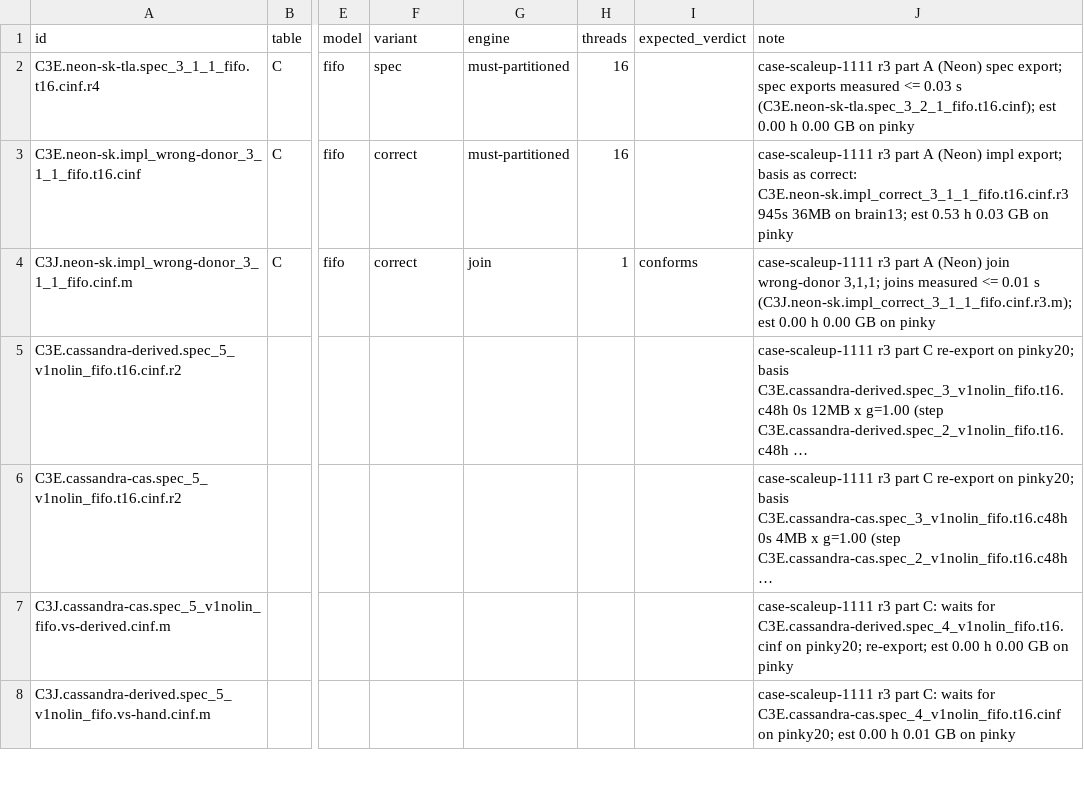
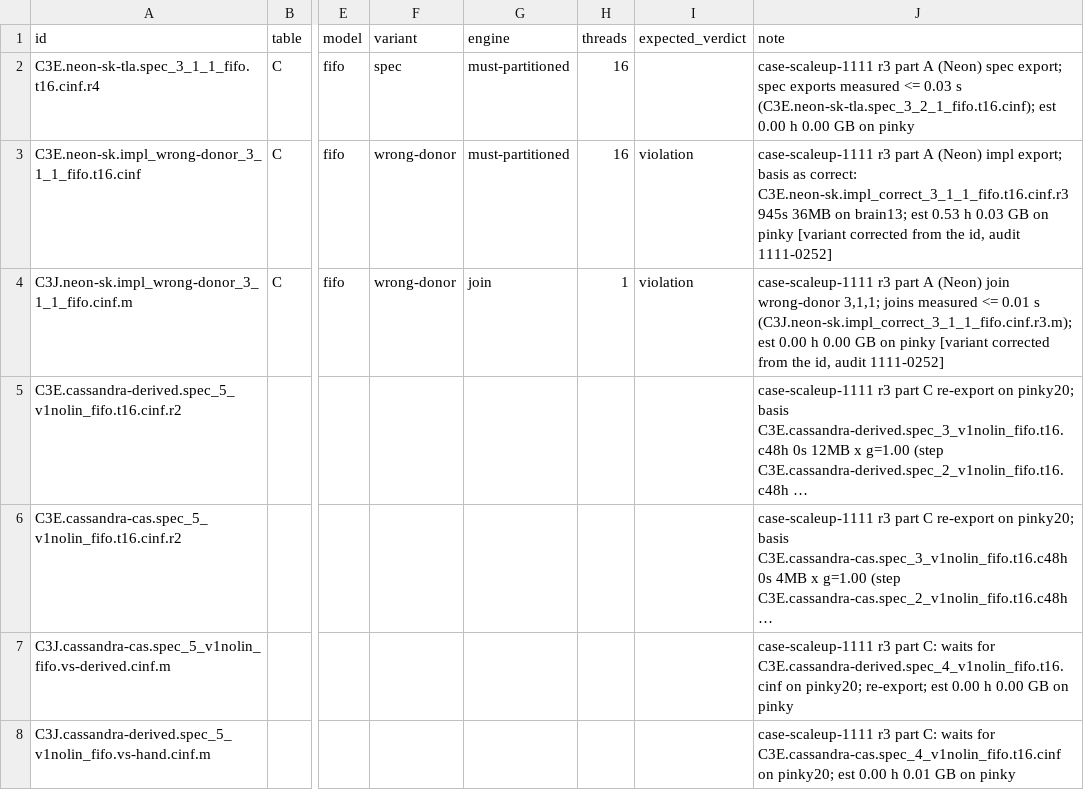
Before and after one commit to joulook/daavar, a TSV file: cluster/campaign/case-scaleup-1111/r3/pinky20.rows.tsv, drawn as a sheet; only a part is shown, gaps mark what is left out; long unchanged cells end in …; the diff names each change by its address in the sheet, - before the commit and + after, or states it on an @@ line.

```diff
--- a/cluster/campaign/case-scaleup-1111/r3/pinky20.rows.tsv
+++ b/cluster/campaign/case-scaleup-1111/r3/pinky20.rows.tsv
-F3:F4 (variant): correct
+F3:F4 (variant): wrong-donor
-I3 (expected_verdict): (empty)
+I3 (expected_verdict): violation
-J3 (note): …on pinky
+J3 (note): …on pinky [variant corrected from the id, audit 1111-0252]
-I4 (expected_verdict): conforms
+I4 (expected_verdict): violation
-J4 (note): …on pinky
+J4 (note): …on pinky [variant corrected from the id, audit 1111-0252]
```
Also changed, not shown: cluster/campaign/case-scaleup-1111/r3/pinky16.rows.tsv, cluster/campaign/case-scaleup-1111/r3/pinky18.rows.tsv, 1 other file.
